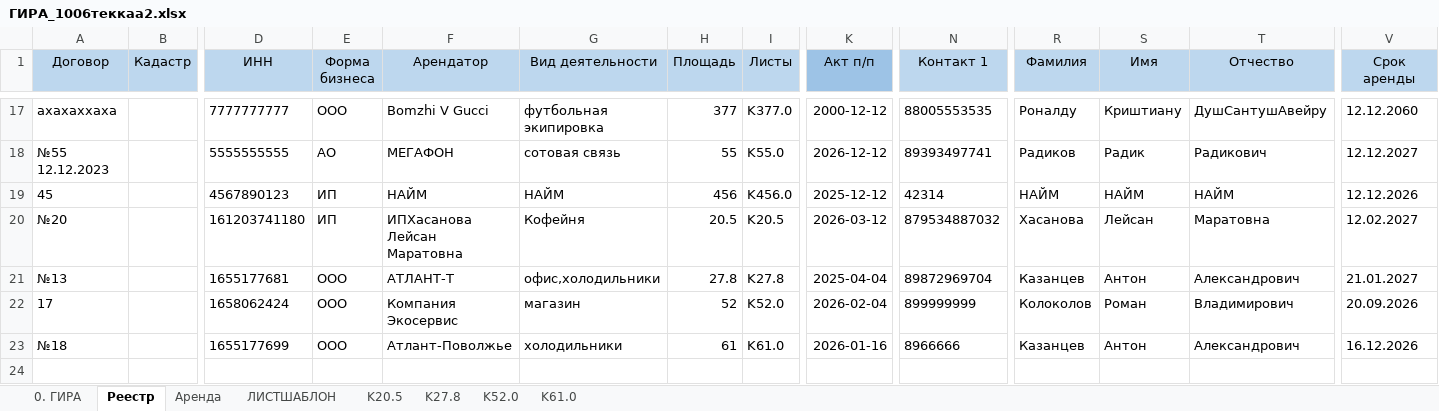
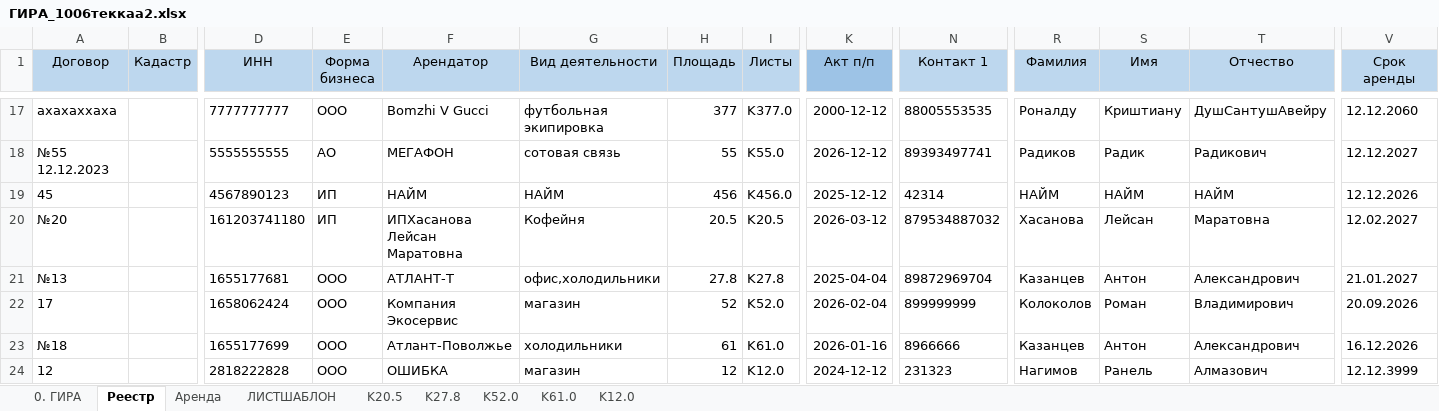
Before and after one commit to Shamil-creator/max-gira-bot, an Excel workbook: docs/ГИРА_1006теккаа2.xlsx, sheet Реестр, drawn as a sheet; only a part is shown, gaps mark what is left out; values as stored, in another font and other column widths than the file's, no borders; rows hold the shown columns only; the diff names each change by its address in the sheet, - before the commit and + after, or states it on an @@ line.

```diff
--- a/docs/ГИРА_1006теккаа2.xlsx (sheet Реестр)
+++ b/docs/ГИРА_1006теккаа2.xlsx (sheet Реестр)
+sheet tab: K12.0
+row 24: 12 |  | 2818222828 | ООО | ОШИБКА | магазин | 12 | K12.0 | 2024-12-12 | 231323 | Нагимов | Ранель | Алмазович | 12.12.3999
```
Also changed, not shown: sheet 0. ГИРА, sheet K20.5, sheet K52.0, 22 other files.
